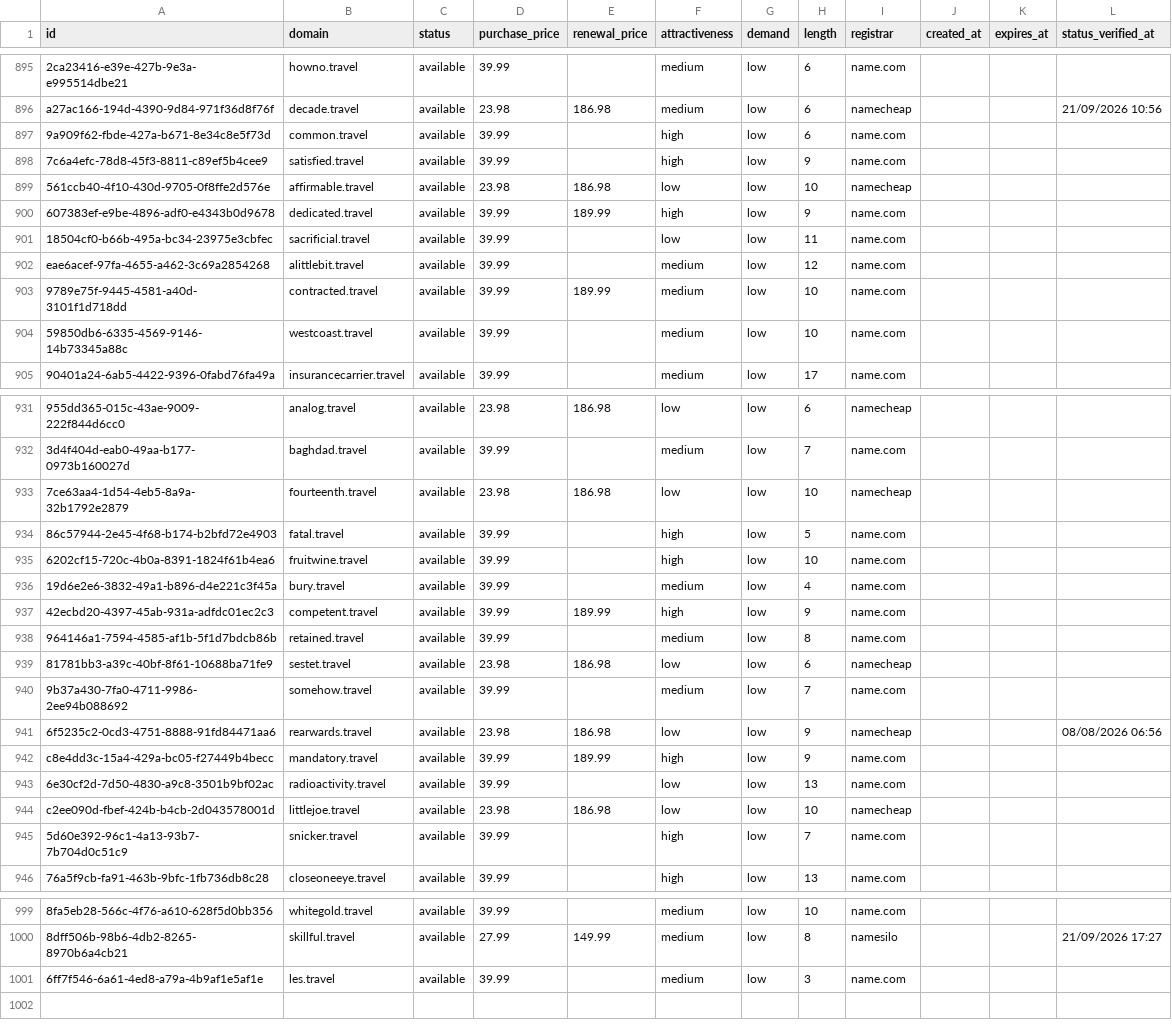
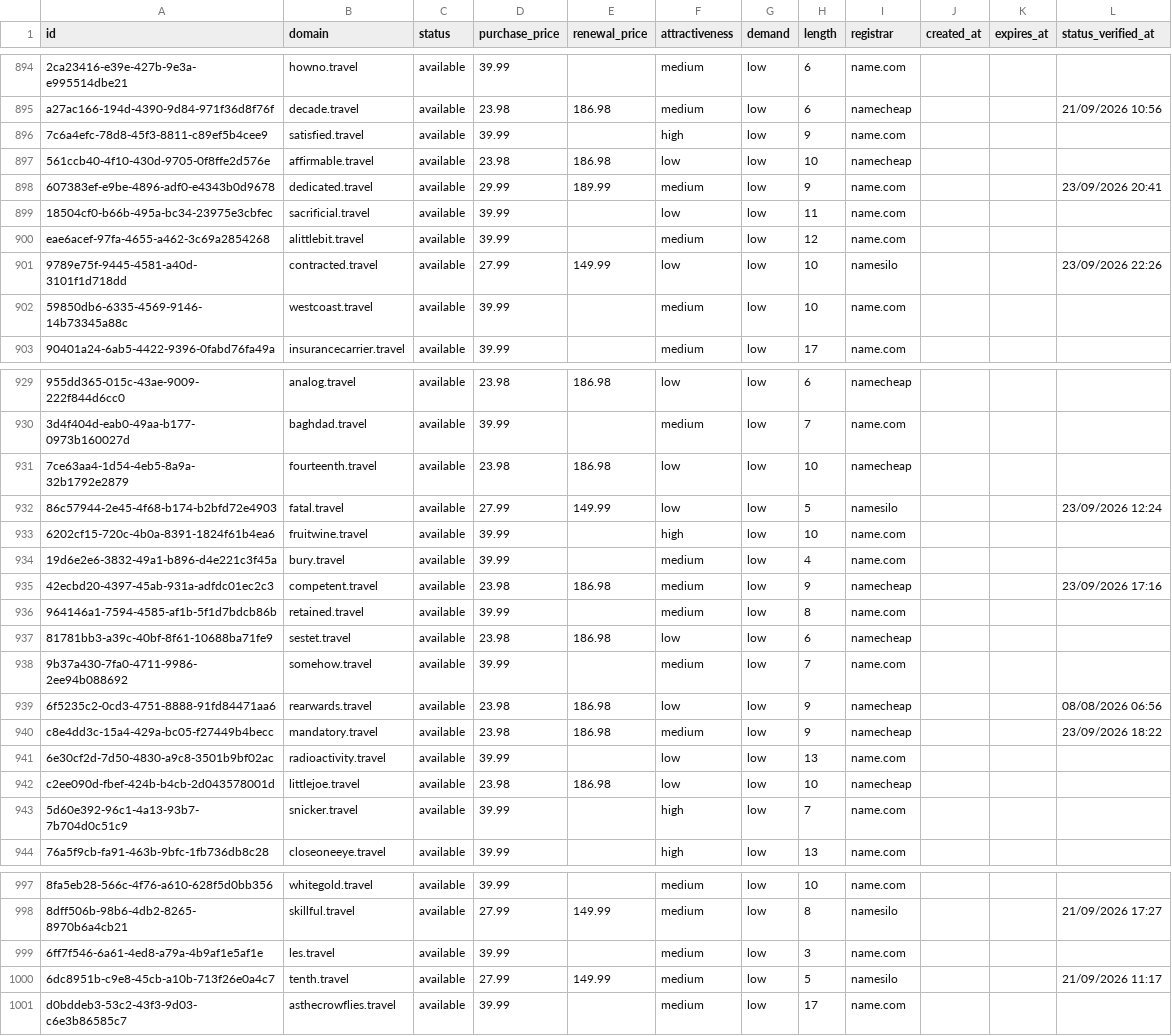
Before and after one commit to UniqueDomains/travel-oneword-domains, a CSV file: travel.csv, drawn as a sheet; only a part is shown, gaps mark what is left out; removed rows and columns are numbered as before the commit, all else as after; the diff covers the shown part only; the diff names each change by its address in the sheet, - before the commit and + after, or states it on an @@ line.

Commit message:
Domains update

```diff
--- a/travel.csv
+++ b/travel.csv
-row 897: 9a909f62-fbde-427a-b671-8e34c8e5f73d | common.travel | available | 39.99 |  | high | low | 6 | name.com
-D898 (purchase_price): 39.99
+D898 (purchase_price): 29.99
-F898 (attractiveness): high
+F898 (attractiveness): medium
-L898 (status_verified_at): (empty)
+L898 (status_verified_at): 23/09/2026 20:41
-D901 (purchase_price): 39.99
+D901 (purchase_price): 27.99
-E901 (renewal_price): 189.99
+E901 (renewal_price): 149.99
-F901 (attractiveness): medium
+F901 (attractiveness): low
-I901 (registrar): name.com
+I901 (registrar): namesilo
-L901 (status_verified_at): (empty)
+L901 (status_verified_at): 23/09/2026 22:26
-D932 (purchase_price): 39.99
+D932 (purchase_price): 27.99
-E932 (renewal_price): (empty)
+E932 (renewal_price): 149.99
-F932 (attractiveness): high
+F932 (attractiveness): low
-I932 (registrar): name.com
+I932 (registrar): namesilo
-L932 (status_verified_at): (empty)
+L932 (status_verified_at): 23/09/2026 12:24
-D935 (purchase_price): 39.99
+D935 (purchase_price): 23.98
-E935 (renewal_price): 189.99
+E935 (renewal_price): 186.98
-F935 (attractiveness): high
+F935 (attractiveness): medium
-I935 (registrar): name.com
+I935 (registrar): namecheap
-L935 (status_verified_at): (empty)
+L935 (status_verified_at): 23/09/2026 17:16
-D940 (purchase_price): 39.99
+D940 (purchase_price): 23.98
-E940 (renewal_price): 189.99
+E940 (renewal_price): 186.98
-F940 (attractiveness): high
+F940 (attractiveness): medium
-I940 (registrar): name.com
+I940 (registrar): namecheap
-L940 (status_verified_at): (empty)
+L940 (status_verified_at): 23/09/2026 18:22
+row 1000: 6dc8951b-c9e8-45cb-a10b-713f26e0a4c7 | tenth.travel | available | 27.99 | 149.99 | medium | low | 5 | namesilo |  |  | 21/09/2026 11:17
+row 1001: d0bddeb3-53c2-43f3-9d03-c6e3b86585c7 | asthecrowflies.travel | available | 39.99 |  | medium | low | 17 | name.com
```
Also changed, not shown: 1 removed row and 127 edited cells elsewhere in this file, 4 other files.
